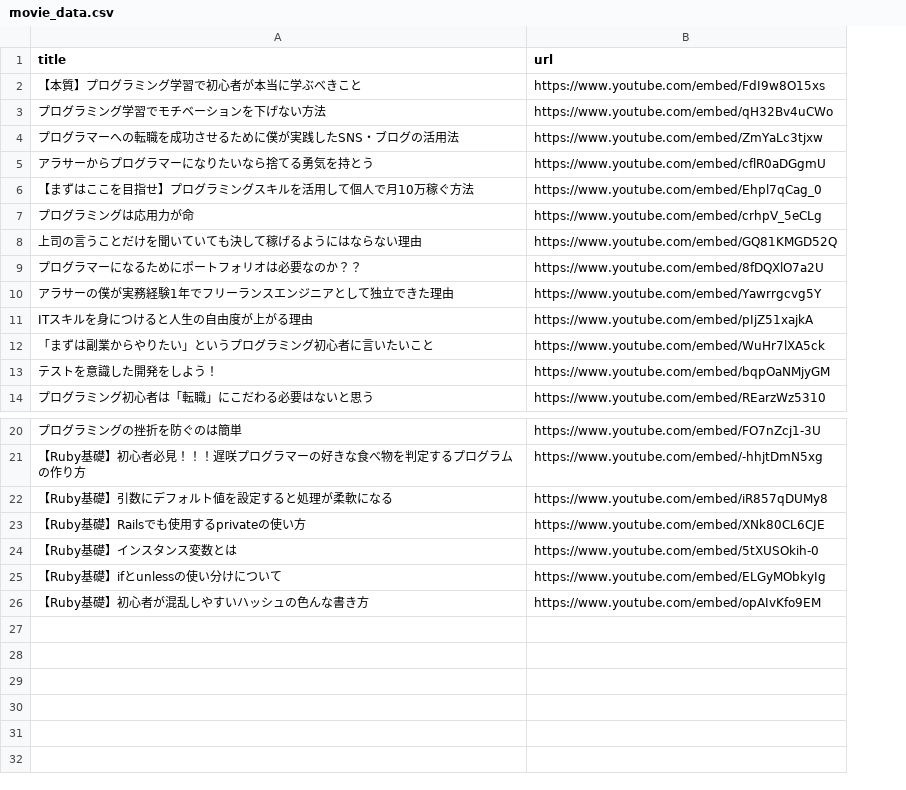
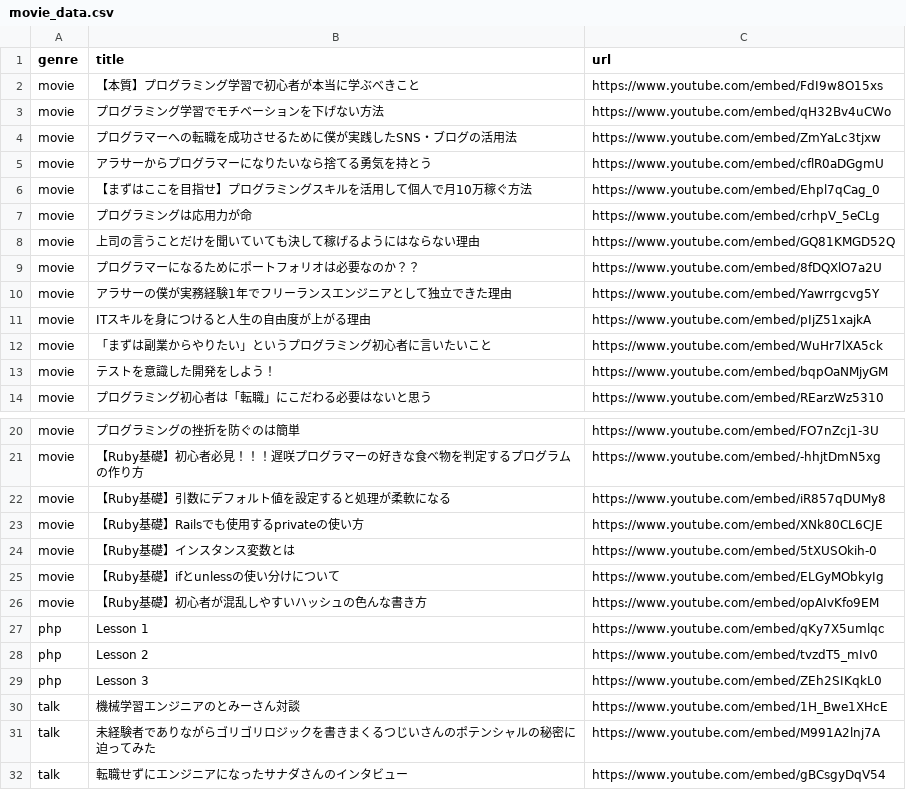
Before and after one commit to yanbaru-expert/gyakuten_clone_group10, a CSV file: db/csv_data/movie_data.csv, drawn as a sheet; only a part is shown, gaps mark what is left out; the diff names each change by its address in the sheet, - before the commit and + after, or states it on an @@ line.

Commit message:
create php talk page

```diff
--- a/db/csv_data/movie_data.csv
+++ b/db/csv_data/movie_data.csv
+column A (genre), rows 2-14: all movie; rows 20-26: all movie
+row 27: php | Lesson 1 | https://www.youtube.com/embed/qKy7X5umlqc
+row 28: php | Lesson 2 | https://www.youtube.com/embed/tvzdT5_mIv0
+row 29: php | Lesson 3 | https://www.youtube.com/embed/ZEh2SIKqkL0
+row 30: talk | 機械学習エンジニアのとみーさん対談 | https://www.youtube.com/embed/1H_Bwe1XHcE
+row 31: talk | 未経験者でありながらゴリゴリロジックを書きまくるつじいさんのポテンシャルの秘密に迫ってみた | https://www.youtube.com/embed/M991A2lnj7A
+row 32: talk | 転職せずにエンジニアになったサナダさんのインタビュー | https://www.youtube.com/embed/gBCsgyDqV54
```
Also changed, not shown: 7 other files.
